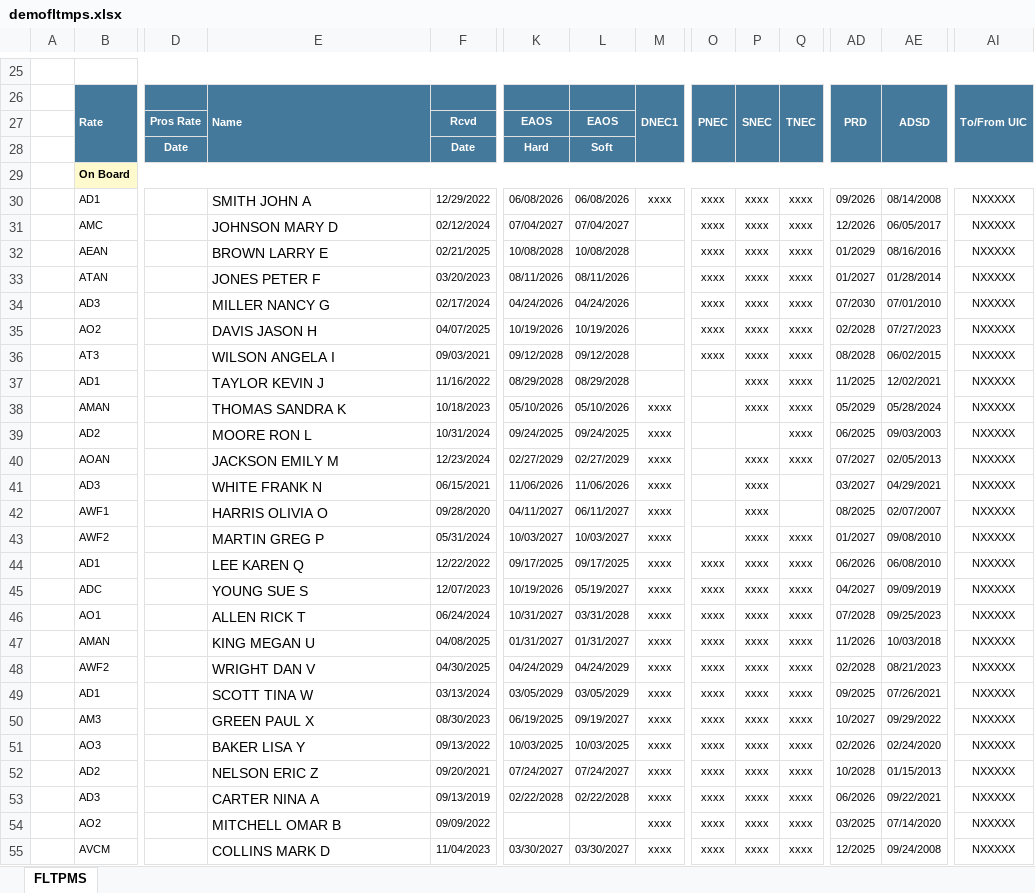
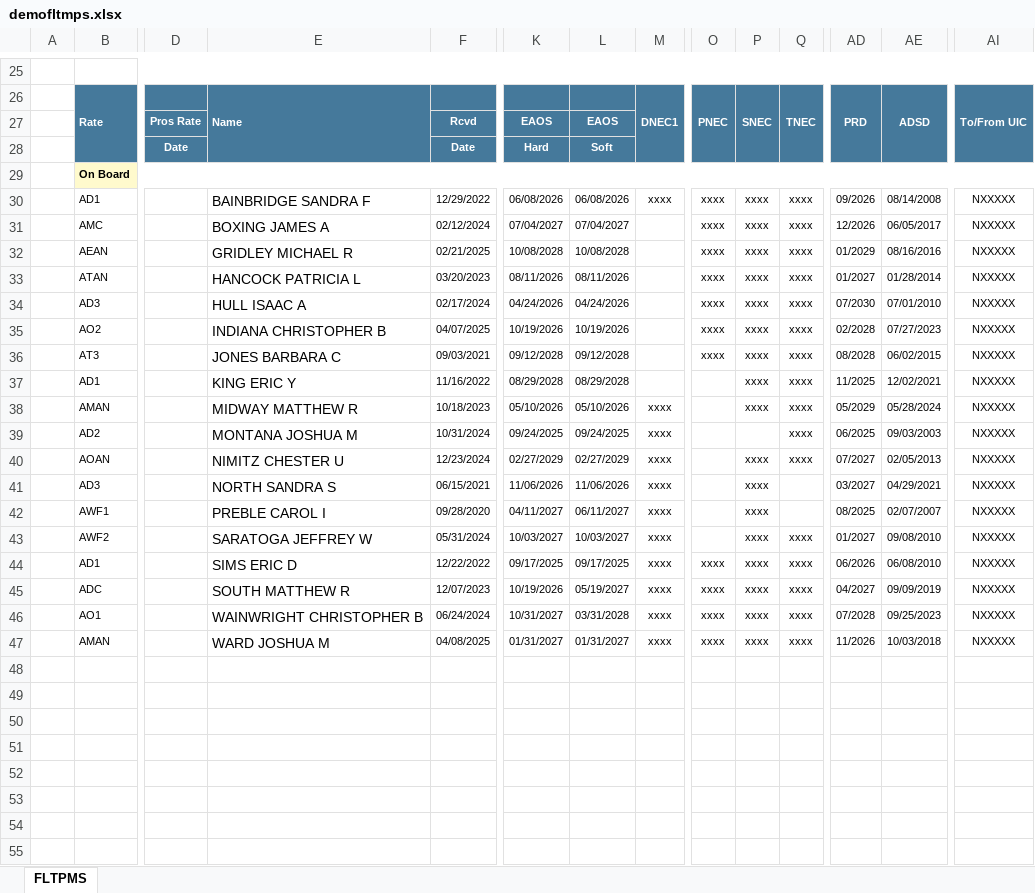
Before and after one commit to smythg4/roboamo, an Excel workbook: assets/demo/demofltmps.xlsx, sheet FLTPMS, drawn as a sheet; only a part is shown, gaps mark what is left out; values as stored, in another font and other column widths than the file's, no borders; charts and pictures not drawn; rows hold the shown columns only; the diff names each change by its address in the sheet, - before the commit and + after, or states it on an @@ line.

```diff
--- a/assets/demo/demofltmps.xlsx (sheet FLTPMS)
+++ b/assets/demo/demofltmps.xlsx (sheet FLTPMS)
-E30: SMITH JOHN A
+E30: BAINBRIDGE SANDRA F
-E31: JOHNSON MARY D
+E31: BOXING JAMES A
-E32: BROWN LARRY E
+E32: GRIDLEY MICHAEL R
-E33: JONES PETER F
+E33: HANCOCK PATRICIA L
-E34: MILLER NANCY G
+E34: HULL ISAAC A
-E35: DAVIS JASON H
+E35: INDIANA CHRISTOPHER B
-E36: WILSON ANGELA I
+E36: JONES BARBARA C
-E37: TAYLOR KEVIN J
+E37: KING ERIC Y
-E38: THOMAS SANDRA K
+E38: MIDWAY MATTHEW R
-E39: MOORE RON L
+E39: MONTANA JOSHUA M
-E40: JACKSON EMILY M
+E40: NIMITZ CHESTER U
-E41: WHITE FRANK N
+E41: NORTH SANDRA S
-E42: HARRIS OLIVIA O
+E42: PREBLE CAROL I
-E43: MARTIN GREG P
+E43: SARATOGA JEFFREY W
-E44: LEE KAREN Q
+E44: SIMS ERIC D
-E45: YOUNG SUE S
+E45: SOUTH MATTHEW R
-E46: ALLEN RICK T
+E46: WAINWRIGHT CHRISTOPHER B
-E47: KING MEGAN U
+E47: WARD JOSHUA M
-row 48:  | AWF2 |  | WRIGHT DAN V | 04/30/2025 | 04/24/2029 | 04/24/2029 | xxxx | xxxx | xxxx | xxxx | 02/2028 | 08/21/2023 | NXXXXX
-row 49:  | AD1 |  | SCOTT TINA W | 03/13/2024 | 03/05/2029 | 03/05/2029 | xxxx | xxxx | xxxx | xxxx | 09/2025 | 07/26/2021 | NXXXXX
-row 50:  | AM3 |  | GREEN PAUL X | 08/30/2023 | 06/19/2025 | 09/19/2027 | xxxx | xxxx | xxxx | xxxx | 10/2027 | 09/29/2022 | NXXXXX
-row 51:  | AO3 |  | BAKER LISA Y | 09/13/2022 | 10/03/2025 | 10/03/2025 | xxxx | xxxx | xxxx | xxxx | 02/2026 | 02/24/2020 | NXXXXX
-row 52:  | AD2 |  | NELSON ERIC Z | 09/20/2021 | 07/24/2027 | 07/24/2027 | xxxx | xxxx | xxxx | xxxx | 10/2028 | 01/15/2013 | NXXXXX
-row 53:  | AD3 |  | CARTER NINA A | 09/13/2019 | 02/22/2028 | 02/22/2028 | xxxx | xxxx | xxxx | xxxx | 06/2026 | 09/22/2021 | NXXXXX
-row 54:  | AO2 |  | MITCHELL OMAR B | 09/09/2022 |  |  | xxxx | xxxx | xxxx | xxxx | 03/2025 | 07/14/2020 | NXXXXX
-row 55:  | AVCM |  | COLLINS MARK D | 11/04/2023 | 03/30/2027 | 03/30/2027 | xxxx | xxxx | xxxx | xxxx | 12/2025 | 09/24/2008 | NXXXXX
```
Also changed, not shown: assets/demo/demoasm.xlsx, 5 other files.
